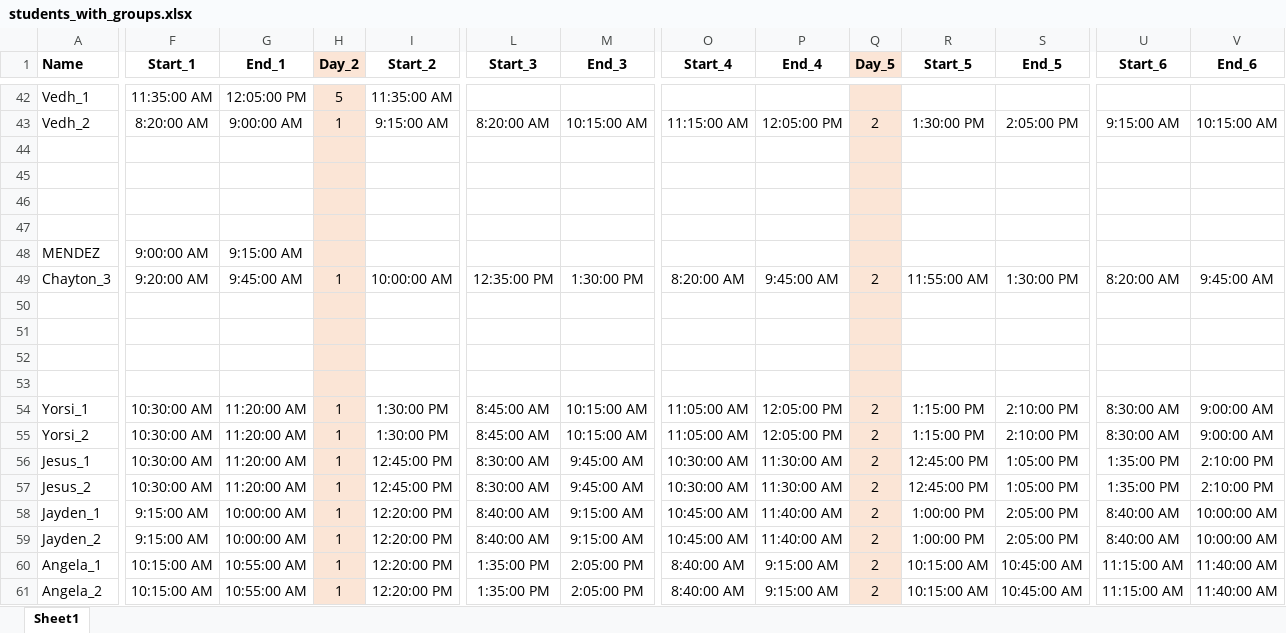
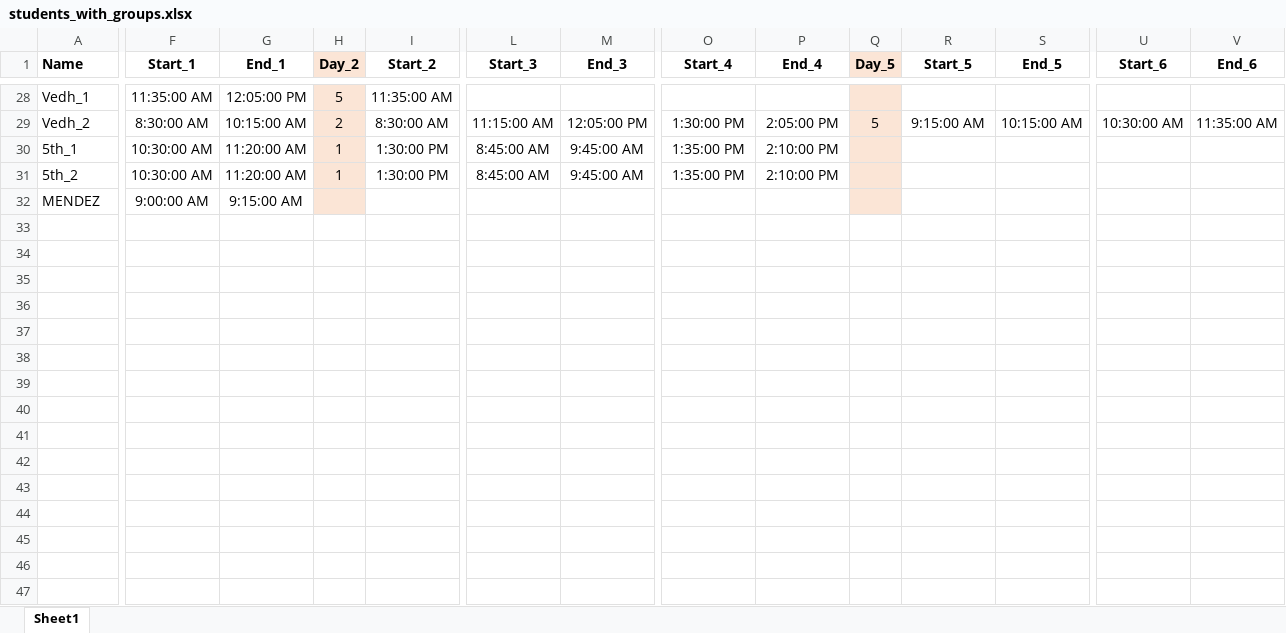
Before and after one commit to mattmcdermott/caseload-scheduling, an Excel workbook: data/students_with_groups.xlsx, sheet Sheet1, drawn as a sheet; only a part is shown, gaps mark what is left out; values as stored, in another font and other column widths than the file's, no borders; removed rows and columns are numbered as before the commit, all else as after; rows hold the shown columns only; the diff covers the shown part only; the diff names each change by its address in the sheet, - before the commit and + after, or states it on an @@ line.

```diff
--- a/data/students_with_groups.xlsx (sheet Sheet1)
+++ b/data/students_with_groups.xlsx (sheet Sheet1)
-F29 (Start_1): 8:20:00 AM
+F29 (Start_1): 8:30:00 AM
-G29 (End_1): 9:00:00 AM
+G29 (End_1): 10:15:00 AM
-H29 (Day_2): 1
+H29 (Day_2): 2
-I29 (Start_2): 9:15:00 AM
+I29 (Start_2): 8:30:00 AM
-L29 (Start_3): 8:20:00 AM
+L29 (Start_3): 11:15:00 AM
-M29 (End_3): 10:15:00 AM
+M29 (End_3): 12:05:00 PM
-O29 (Start_4): 11:15:00 AM
+O29 (Start_4): 1:30:00 PM
-P29 (End_4): 12:05:00 PM
+P29 (End_4): 2:05:00 PM
-Q29 (Day_5): 2
+Q29 (Day_5): 5
-R29 (Start_5): 1:30:00 PM
+R29 (Start_5): 9:15:00 AM
-S29 (End_5): 2:05:00 PM
+S29 (End_5): 10:15:00 AM
-U29 (Start_6): 9:15:00 AM
+U29 (Start_6): 10:30:00 AM
-V29 (End_6): 10:15:00 AM
+V29 (End_6): 11:35:00 AM
-row 30: (empty)
+row 30: 5th_1 | 10:30:00 AM | 11:20:00 AM | 1 | 1:30:00 PM | 8:45:00 AM | 9:45:00 AM | 1:35:00 PM | 2:10:00 PM
-row 31: (empty)
+row 31: 5th_2 | 10:30:00 AM | 11:20:00 AM | 1 | 1:30:00 PM | 8:45:00 AM | 9:45:00 AM | 1:35:00 PM | 2:10:00 PM
-row 46: (empty)
-row 47: (empty)
-row 49: Chayton_3 | 9:20:00 AM | 9:45:00 AM | 1 | 10:00:00 AM | 12:35:00 PM | 1:30:00 PM | 8:20:00 AM | 9:45:00 AM | 2 | 11:55:00 AM | 1:30:00 PM | 8:20:00 AM | 9:45:00 AM
-row 50: (empty)
-row 51: (empty)
-row 52: (empty)
-row 53: (empty)
-row 54: Yorsi_1 | 10:30:00 AM | 11:20:00 AM | 1 | 1:30:00 PM | 8:45:00 AM | 10:15:00 AM | 11:05:00 AM | 12:05:00 PM | 2 | 1:15:00 PM | 2:10:00 PM | 8:30:00 AM | 9:00:00 AM
-row 55: Yorsi_2 | 10:30:00 AM | 11:20:00 AM | 1 | 1:30:00 PM | 8:45:00 AM | 10:15:00 AM | 11:05:00 AM | 12:05:00 PM | 2 | 1:15:00 PM | 2:10:00 PM | 8:30:00 AM | 9:00:00 AM
-row 56: Jesus_1 | 10:30:00 AM | 11:20:00 AM | 1 | 12:45:00 PM | 8:30:00 AM | 9:45:00 AM | 10:30:00 AM | 11:30:00 AM | 2 | 12:45:00 PM | 1:05:00 PM | 1:35:00 PM | 2:10:00 PM
-row 57: Jesus_2 | 10:30:00 AM | 11:20:00 AM | 1 | 12:45:00 PM | 8:30:00 AM | 9:45:00 AM | 10:30:00 AM | 11:30:00 AM | 2 | 12:45:00 PM | 1:05:00 PM | 1:35:00 PM | 2:10:00 PM
-row 58: Jayden_1 | 9:15:00 AM | 10:00:00 AM | 1 | 12:20:00 PM | 8:40:00 AM | 9:15:00 AM | 10:45:00 AM | 11:40:00 AM | 2 | 1:00:00 PM | 2:05:00 PM | 8:40:00 AM | 10:00:00 AM
-row 59: Jayden_2 | 9:15:00 AM | 10:00:00 AM | 1 | 12:20:00 PM | 8:40:00 AM | 9:15:00 AM | 10:45:00 AM | 11:40:00 AM | 2 | 1:00:00 PM | 2:05:00 PM | 8:40:00 AM | 10:00:00 AM
-row 60: Angela_1 | 10:15:00 AM | 10:55:00 AM | 1 | 12:20:00 PM | 1:35:00 PM | 2:05:00 PM | 8:40:00 AM | 9:15:00 AM | 2 | 10:15:00 AM | 10:45:00 AM | 11:15:00 AM | 11:40:00 AM
-row 61: Angela_2 | 10:15:00 AM | 10:55:00 AM | 1 | 12:20:00 PM | 1:35:00 PM | 2:05:00 PM | 8:40:00 AM | 9:15:00 AM | 2 | 10:15:00 AM | 10:45:00 AM | 11:15:00 AM | 11:40:00 AM
```
Also changed, not shown: 11 added rows, 25 removed rows and 129 edited cells elsewhere in this sheet, data/availability.xlsx, results.xlsx, 7 other files.
